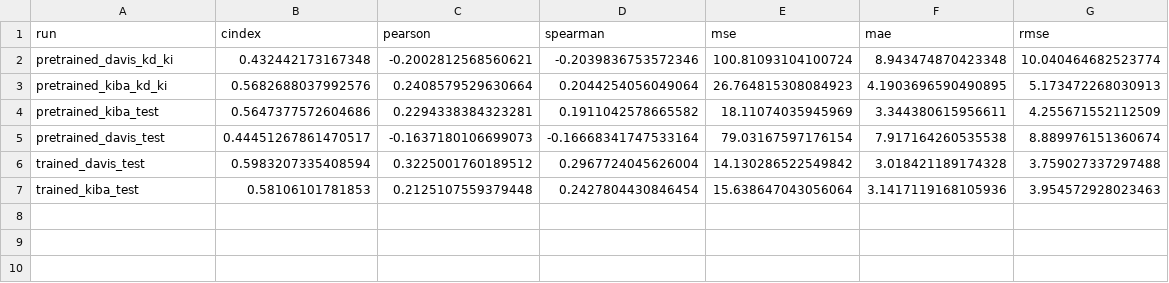
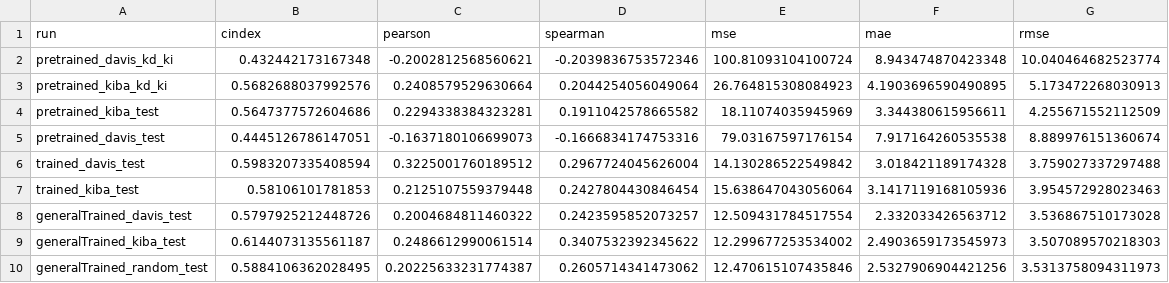
Before and after one commit to jyaacoub/MutDTA, a CSV file: results/model_media/DGraphDTA_stats.csv, drawn as a sheet.

Commit message:
general trained results

```diff
--- a/results/model_media/DGraphDTA_stats.csv
+++ b/results/model_media/DGraphDTA_stats.csv
@@ -4,4 +4,7 @@ pretrained_kiba_kd_ki,0.5682688037992576,0.2408579529630664,0.2044254056049064,2
 pretrained_kiba_test,0.5647377572604686,0.2294338384323281,0.1911042578665582,18.11074035945969,3.344380615956611,4.255671552112509
-pretrained_davis_test,0.44451267861470517,-0.1637180106699073,-0.16668341747533164,79.03167597176154,7.917164260535538,8.889976151360674
+pretrained_davis_test,0.4445126786147051,-0.1637180106699073,-0.1666834174753316,79.03167597176154,7.917164260535538,8.889976151360674
 trained_davis_test,0.5983207335408594,0.3225001760189512,0.2967724045626004,14.130286522549842,3.018421189174328,3.759027337297488
 trained_kiba_test,0.58106101781853,0.2125107559379448,0.2427804430846454,15.638647043056064,3.1417119168105936,3.954572928023463
+generalTrained_davis_test,0.5797925212448726,0.2004684811460322,0.2423595852073257,12.509431784517554,2.332033426563712,3.536867510173028
+generalTrained_kiba_test,0.6144073135561187,0.2486612990061514,0.3407532392345622,12.299677253534002,2.4903659173545973,3.507089570218303
+generalTrained_random_test,0.5884106362028495,0.20225633231774387,0.2605714341473062,12.470615107435846,2.5327906904421256,3.5313758094311973
```
Also changed, not shown: 15 other files.
